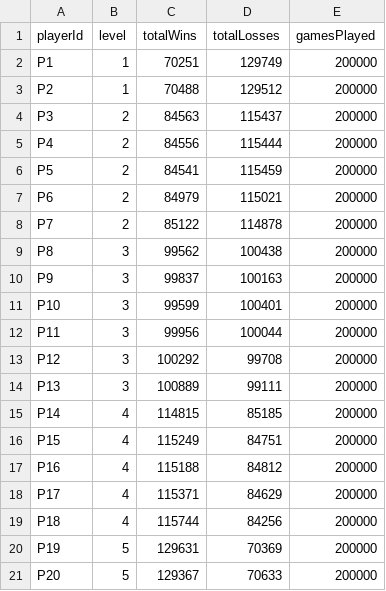
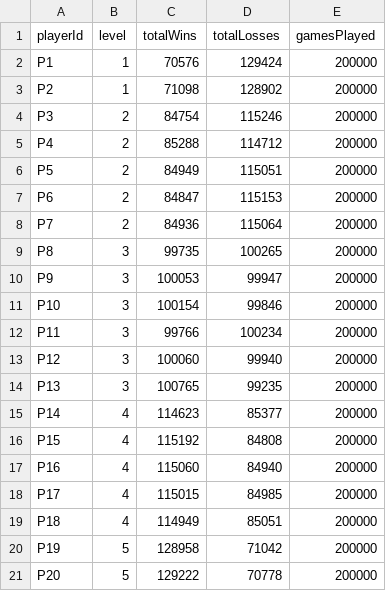
Before and after one commit to sylhare/Badminton, a CSV file: analysis/data/cg_algo/player_stats.csv, drawn as a sheet.

```diff
--- a/analysis/data/cg_algo/player_stats.csv
+++ b/analysis/data/cg_algo/player_stats.csv
@@ -1,21 +1,21 @@
 playerId,level,totalWins,totalLosses,gamesPlayed
-P1,1,70251,129749,200000
-P2,1,70488,129512,200000
-P3,2,84563,115437,200000
-P4,2,84556,115444,200000
-P5,2,84541,115459,200000
-P6,2,84979,115021,200000
-P7,2,85122,114878,200000
-P8,3,99562,100438,200000
-P9,3,99837,100163,200000
-P10,3,99599,100401,200000
-P11,3,99956,100044,200000
-P12,3,100292,99708,200000
-P13,3,100889,99111,200000
-P14,4,114815,85185,200000
-P15,4,115249,84751,200000
-P16,4,115188,84812,200000
-P17,4,115371,84629,200000
-P18,4,115744,84256,200000
-P19,5,129631,70369,200000
-P20,5,129367,70633,200000
+P1,1,70576,129424,200000
+P2,1,71098,128902,200000
+P3,2,84754,115246,200000
+P4,2,85288,114712,200000
+P5,2,84949,115051,200000
+P6,2,84847,115153,200000
+P7,2,84936,115064,200000
+P8,3,99735,100265,200000
+P9,3,100053,99947,200000
+P10,3,100154,99846,200000
+P11,3,99766,100234,200000
+P12,3,100060,99940,200000
+P13,3,100765,99235,200000
+P14,4,114623,85377,200000
+P15,4,115192,84808,200000
+P16,4,115060,84940,200000
+P17,4,115015,84985,200000
+P18,4,114949,85051,200000
+P19,5,128958,71042,200000
+P20,5,129222,70778,200000
```
Also changed, not shown: analysis/data/cg_algo/summary.csv, analysis/data/mc_algo/player_stats.csv, 18 other files.
